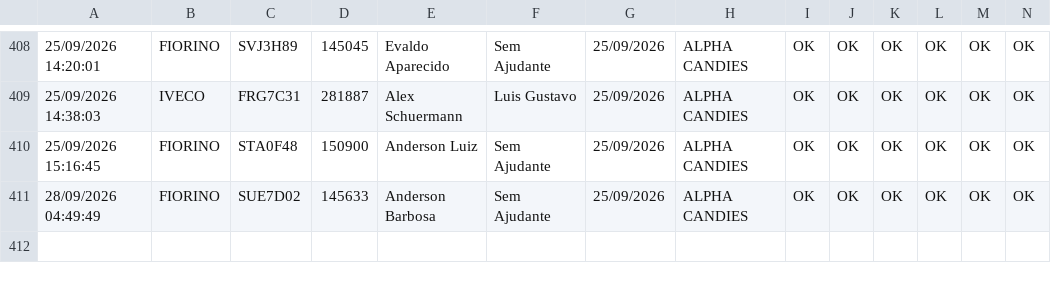
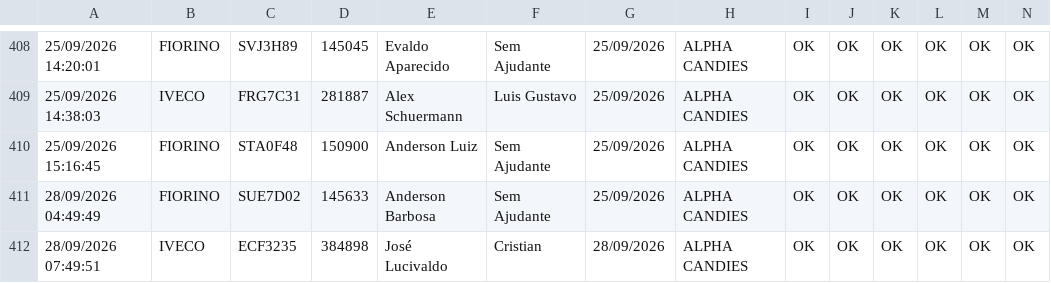
Before and after one commit to rot-alpha/carverify, a CSV file: src/data/checklist_data.csv, drawn as a sheet; only a part is shown, gaps mark what is left out; rows hold the shown columns only; the diff names each change by its address in the sheet, - before the commit and + after, or states it on an @@ line.

```diff
--- a/src/data/checklist_data.csv
+++ b/src/data/checklist_data.csv
+row 412: 28/09/2026 07:49:51 | IVECO | ECF3235 | 384898 | José Lucivaldo | Cristian | 28/09/2026 | ALPHA CANDIES | OK | OK | OK | OK | OK | OK
```
